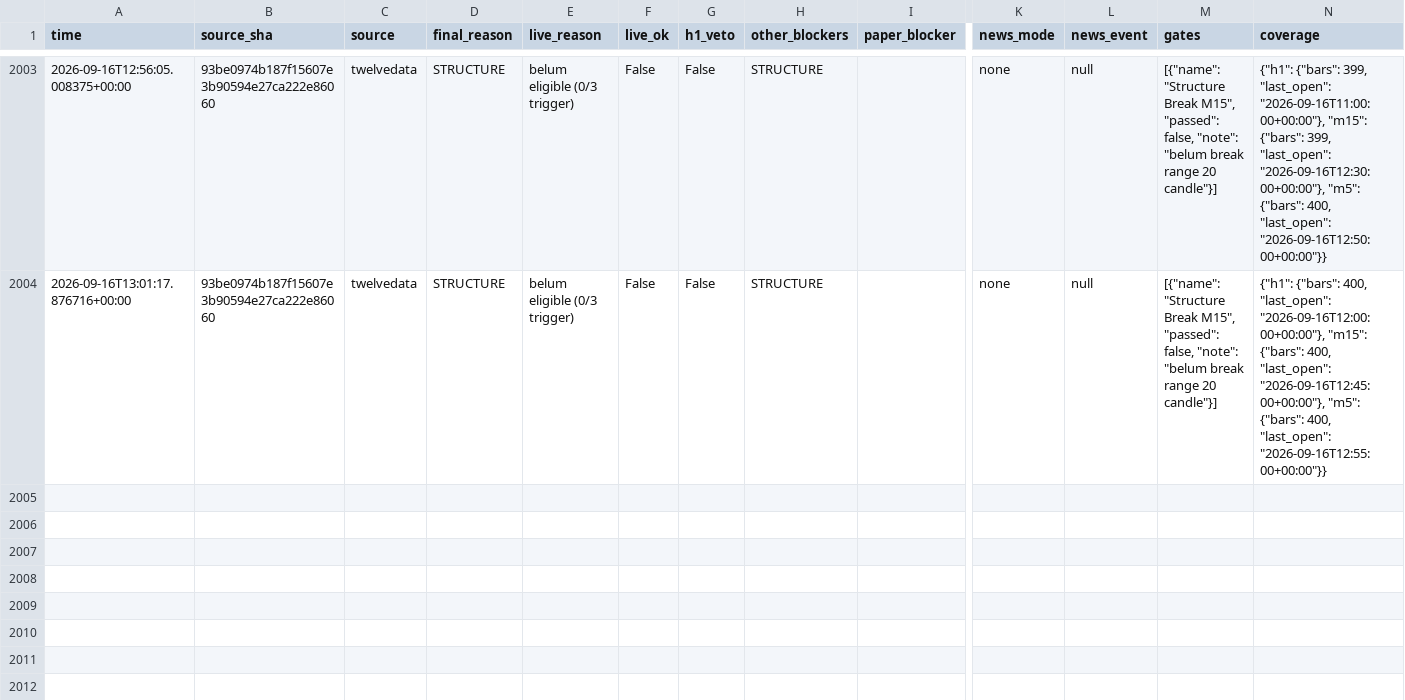
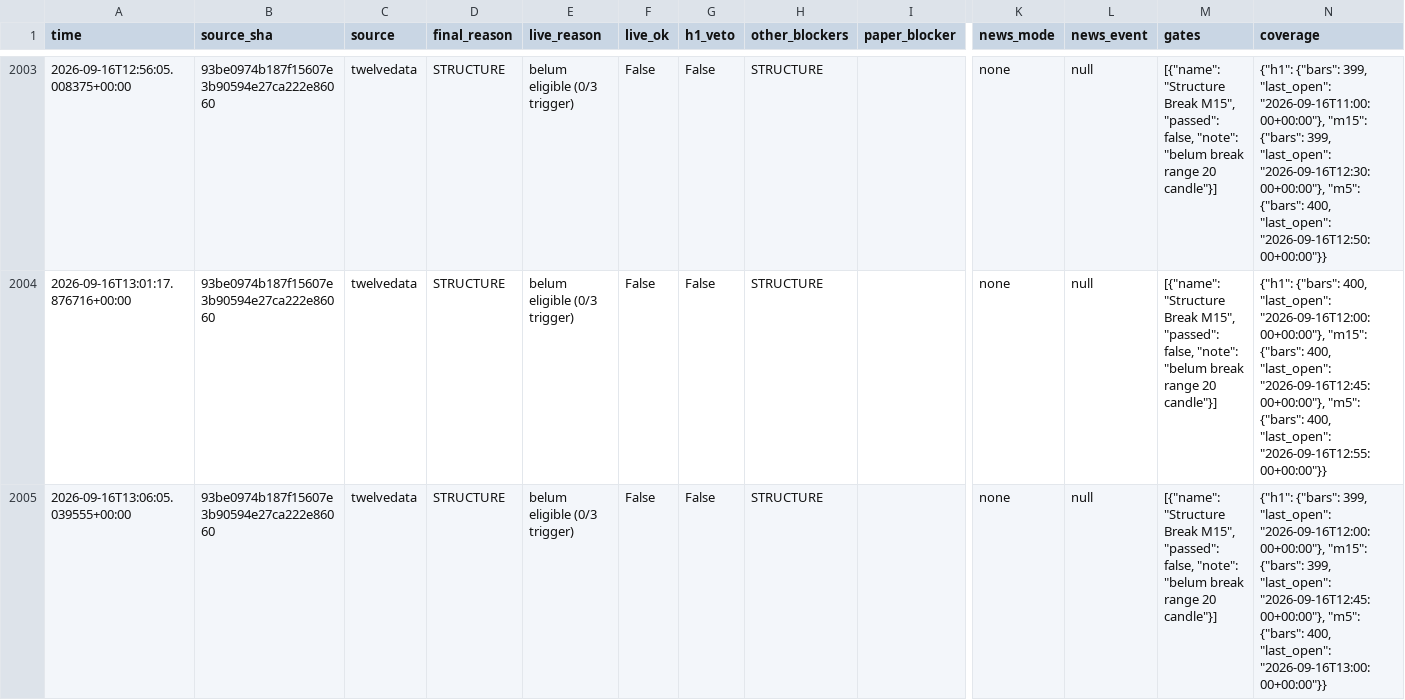
Before and after one commit to thesarpandjiux/xausignal, a CSV file: scalp_decisions.csv, drawn as a sheet; only a part is shown, gaps mark what is left out; rows hold the shown columns only; the diff names each change by its address in the sheet, - before the commit and + after, or states it on an @@ line.

Commit message:
scalp state: 2026-09-16 13:06 UTC

```diff
--- a/scalp_decisions.csv
+++ b/scalp_decisions.csv
+row 2005: 2026-09-16T13:06:05.039555+00:00 | 93be0974b187f15607e3b90594e27ca222e86060 | twelvedata | STRUCTURE | belum eligible (0/3 trigger) | False | False | STRUCTURE |  | none | null | [{"name": "Structure Break M15", "passed": false, "note": "belum break range 20 candle"}] | {"h1": {"bars": 399, "last_open": "2026-09-16T12:00:00+00:00"}, "m15": {"bars": 399, "last_open": "2026-09-16T12:45:00+00:00"}, "m5": {"bars": 400, "last_open": "2026-09-16T13:00:00+00:00"}}
```
Also changed, not shown: 2 other files.
